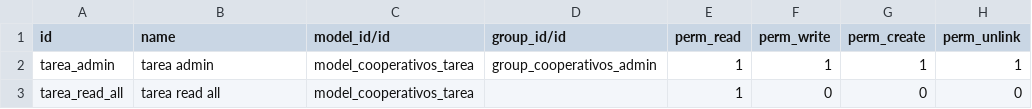
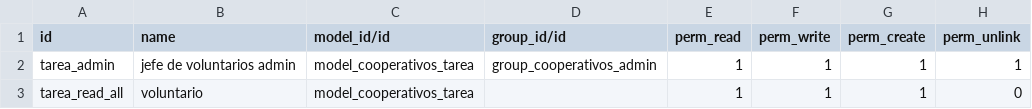
Before and after one commit to lucianoguerrero/proyecto-sh2, a CSV file: cooperativos/security/ir.model.access.csv, drawn as a sheet.

Commit message:
[ADD] seguridad

```diff
--- a/cooperativos/security/ir.model.access.csv
+++ b/cooperativos/security/ir.model.access.csv
@@ -1,3 +1,3 @@
 id,name,model_id/id,group_id/id,perm_read,perm_write,perm_create,perm_unlink
-tarea_admin,tarea admin,model_cooperativos_tarea,group_cooperativos_admin,1,1,1,1
-tarea_read_all,tarea read all,model_cooperativos_tarea,,1,0,0,0
+tarea_admin,jefe de voluntarios admin,model_cooperativos_tarea,group_cooperativos_admin,1,1,1,1
+tarea_read_all,voluntario,model_cooperativos_tarea,,1,1,1,0
```
